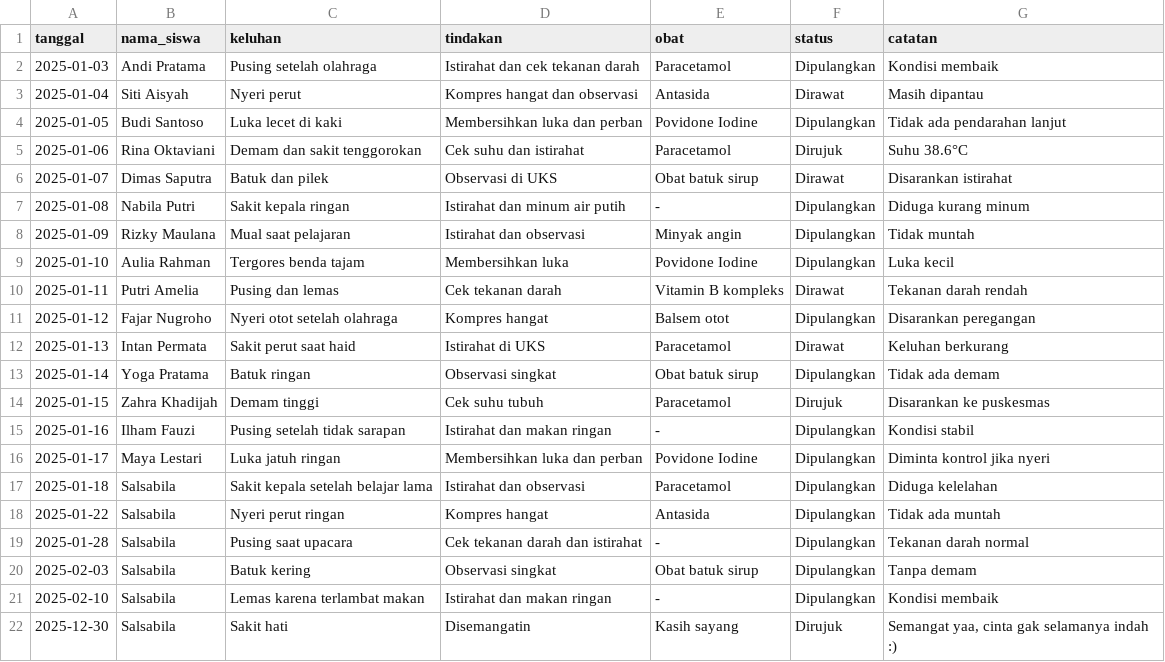
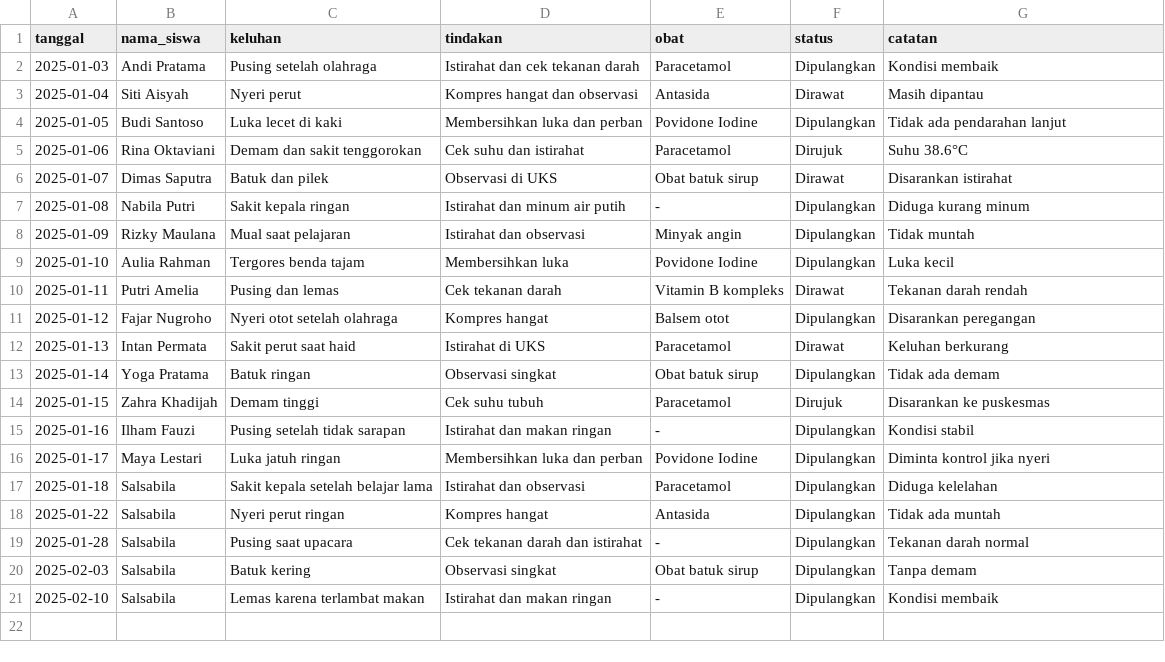
Before and after one commit to zaenab123/layanan-uks, a CSV file: riwayat_kunjungan.csv, drawn as a sheet.

Commit message:
Update riwayat_kunjungan.csv

```diff
--- a/riwayat_kunjungan.csv
+++ b/riwayat_kunjungan.csv
@@ -21,2 +21 @@ tanggal,nama_siswa,keluhan,tindakan,obat,status,catatan
 2025-02-10,Salsabila,Lemas karena terlambat makan,Istirahat dan makan ringan,-,Dipulangkan,Kondisi membaik
-2025-12-30,Salsabila,Sakit hati,Disemangatin,Kasih sayang,Dirujuk,"Semangat yaa, cinta gak selamanya indah :)"
```
